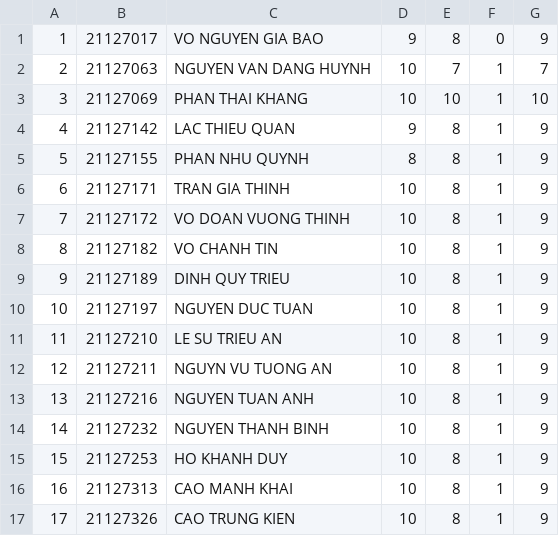
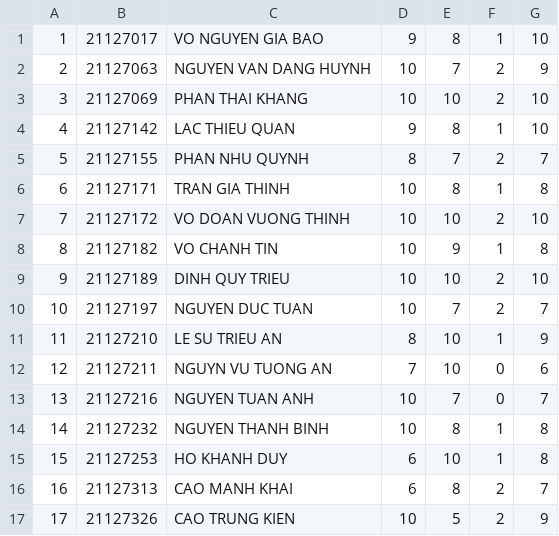
Before and after one commit to dinhquytrieu/Final-project-of-group-6, a CSV file: DataProject/Scoreboard_csv/MTH005.csv, drawn as a sheet; only a part is shown; the diff covers the shown part only.

Commit message:
upd
upd

```diff
--- a/DataProject/Scoreboard_csv/MTH005.csv
+++ b/DataProject/Scoreboard_csv/MTH005.csv
@@ -1,17 +1,17 @@
-1,21127017,VO NGUYEN GIA BAO,9,8,0,9
-2,21127063,NGUYEN VAN DANG HUYNH,10,7,1,7
-3,21127069,PHAN THAI KHANG,10,10,1,10
-4,21127142,LAC THIEU QUAN,9,8,1,9
-5,21127155,PHAN NHU QUYNH,8,8,1,9
-6,21127171,TRAN GIA THINH,10,8,1,9
-7,21127172,VO DOAN VUONG THINH,10,8,1,9
-8,21127182,VO CHANH TIN,10,8,1,9
-9,21127189,DINH QUY TRIEU,10,8,1,9
-10,21127197,NGUYEN DUC TUAN,10,8,1,9
-11,21127210,LE SU TRIEU AN,10,8,1,9
-12,21127211,NGUYN VU TUONG AN,10,8,1,9
-13,21127216,NGUYEN TUAN ANH,10,8,1,9
-14,21127232,NGUYEN THANH BINH,10,8,1,9
-15,21127253,HO KHANH DUY,10,8,1,9
-16,21127313,CAO MANH KHAI,10,8,1,9
-17,21127326,CAO TRUNG KIEN,10,8,1,9
+1,21127017,VO NGUYEN GIA BAO,9,8,1,10
+2,21127063,NGUYEN VAN DANG HUYNH,10,7,2,9
+3,21127069,PHAN THAI KHANG,10,10,2,10
+4,21127142,LAC THIEU QUAN,9,8,1,10
+5,21127155,PHAN NHU QUYNH,8,7,2,7
+6,21127171,TRAN GIA THINH,10,8,1,8
+7,21127172,VO DOAN VUONG THINH,10,10,2,10
+8,21127182,VO CHANH TIN,10,9,1,8
+9,21127189,DINH QUY TRIEU,10,10,2,10
+10,21127197,NGUYEN DUC TUAN,10,7,2,7
+11,21127210,LE SU TRIEU AN,8,10,1,9
+12,21127211,NGUYN VU TUONG AN,7,10,0,6
+13,21127216,NGUYEN TUAN ANH,10,7,0,7
+14,21127232,NGUYEN THANH BINH,10,8,1,8
+15,21127253,HO KHANH DUY,6,10,1,8
+16,21127313,CAO MANH KHAI,6,8,2,7
+17,21127326,CAO TRUNG KIEN,10,5,2,9
```
Also changed, not shown: 60 edited cells elsewhere in this file.
